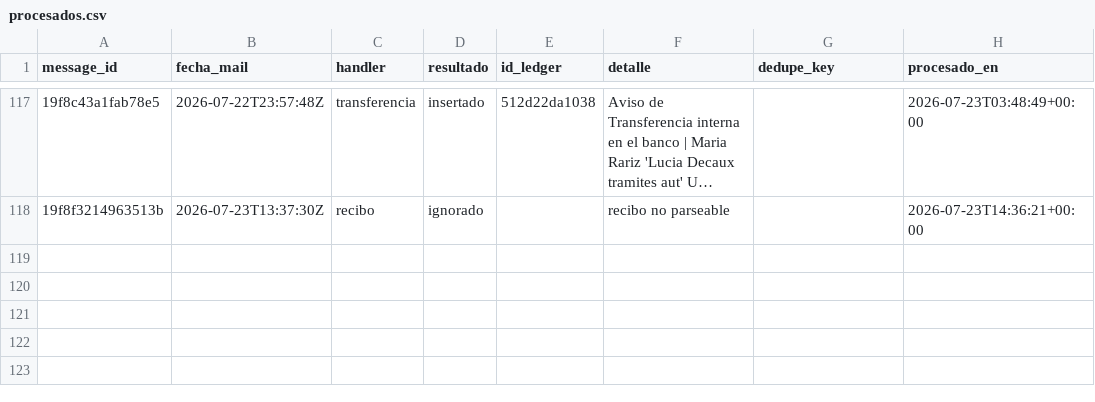
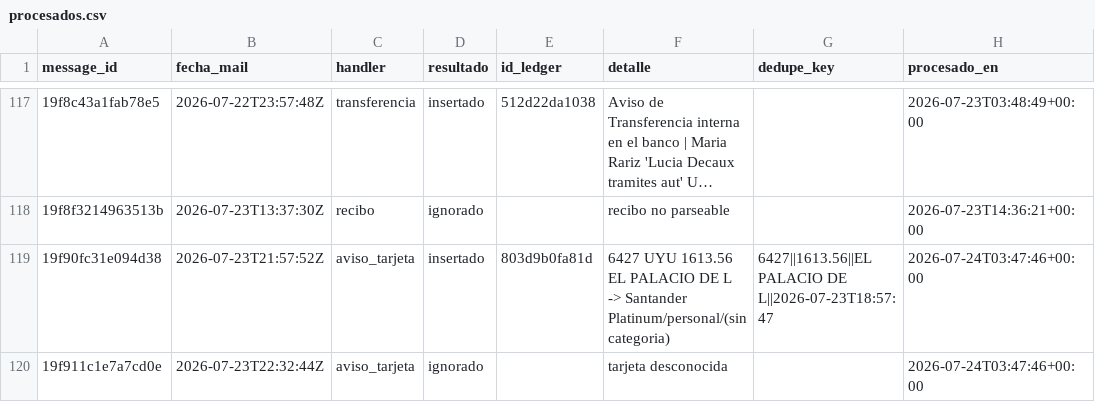
Before and after one commit to joacoguerrae/registro-gastos, a CSV file: data/staging/procesados.csv, drawn as a sheet; only a part is shown, gaps mark what is left out; long unchanged cells end in …; the diff names each change by its address in the sheet, - before the commit and + after, or states it on an @@ line.

```diff
--- a/data/staging/procesados.csv
+++ b/data/staging/procesados.csv
+row 119: 19f90fc31e094d38 | 2026-07-23T21:57:52Z | aviso_tarjeta | insertado | 803d9b0fa81d | 6427 UYU 1613.56 EL PALACIO DE L -> Santander Platinum/personal/(sin categoria) | 6427||1613.56||EL PALACIO DE L||2026-07-23T18:57:47 | 2026-07-24T03:47:46+00:00
+row 120: 19f911c1e7a7cd0e | 2026-07-23T22:32:44Z | aviso_tarjeta | ignorado |  | tarjeta desconocida |  | 2026-07-24T03:47:46+00:00
```
Also changed, not shown: data/ledger.csv, data/pendientes.csv, 8 other files.
